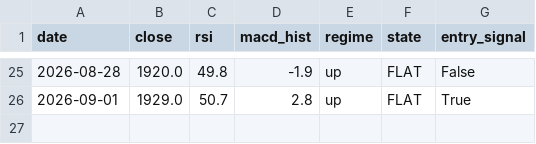
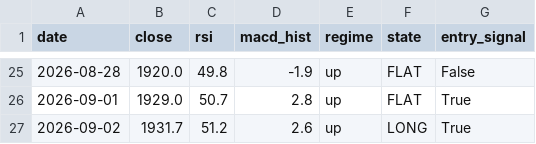
Before and after one commit to crayonshinchantest/Stocktest-2-, a CSV file: output/paper_log.csv, drawn as a sheet; only a part is shown, gaps mark what is left out; the diff names each change by its address in the sheet, - before the commit and + after, or states it on an @@ line.

```diff
--- a/output/paper_log.csv
+++ b/output/paper_log.csv
+row 27: 2026-09-02 | 1931.7 | 51.2 | 2.6 | up | LONG | True
```
